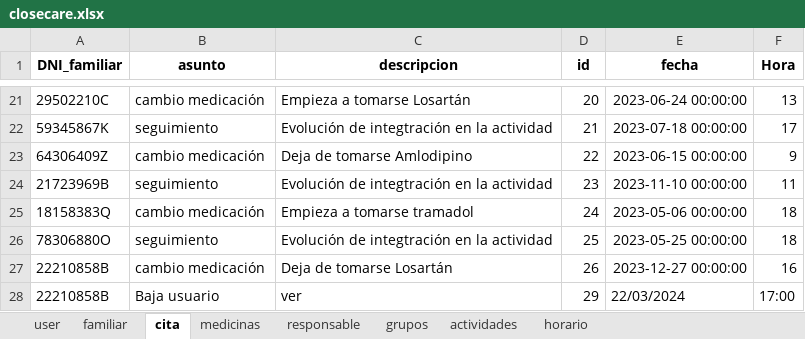
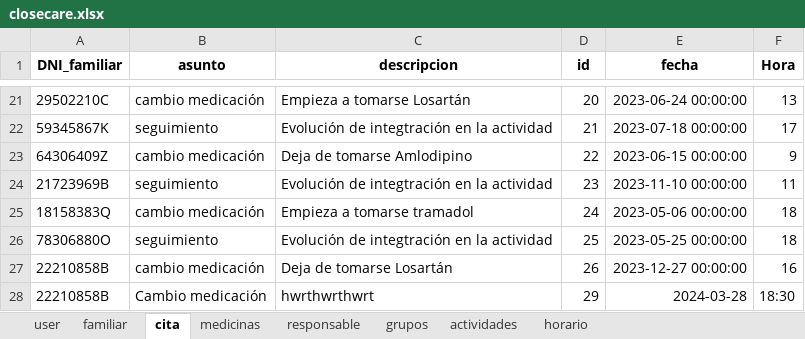
Before and after one commit to closecarefundation/PY-to-APK, an Excel workbook: closecare.xlsx, sheet cita, drawn as a sheet; only a part is shown, gaps mark what is left out; values as stored, in another font and other column widths than the file's, no borders; the diff names each change by its address in the sheet, - before the commit and + after, or states it on an @@ line.

Commit message:
Modificar cita

```diff
--- a/closecare.xlsx (sheet cita)
+++ b/closecare.xlsx (sheet cita)
-B28 (asunto): Baja usuario
+B28 (asunto): Cambio medicación
-C28 (descripcion): ver
+C28 (descripcion): hwrthwrthwrt
-E28 (fecha): 22/03/2024
+E28 (fecha): 2024-03-28
-F28 (Hora): 17:00
+F28 (Hora): 18:30
```
